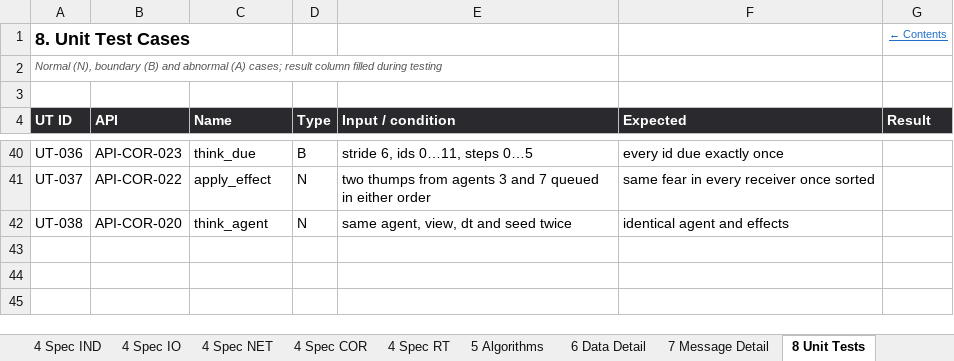
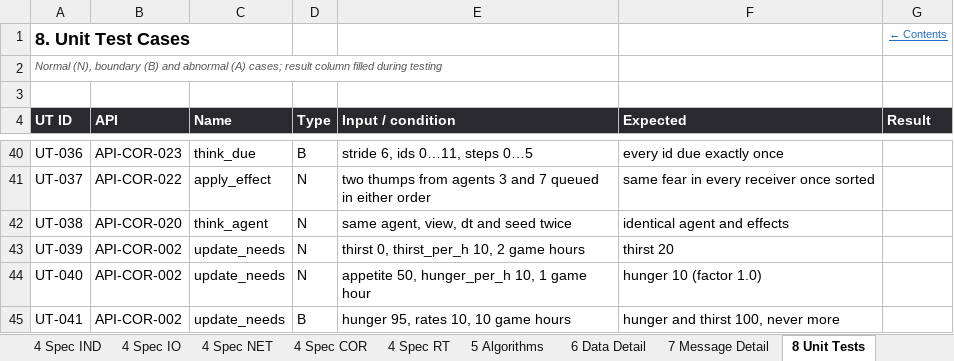
Before and after one commit to Heryk13/noetic, an Excel workbook: docs/05_detailed_design.xlsx, sheet 8 Unit Tests, drawn as a sheet; only a part is shown, gaps mark what is left out; values as stored, in another font and other column widths than the file's, no borders; the diff names each change by its address in the sheet, - before the commit and + after, or states it on an @@ line.

Commit message:
feat: tick hunger and thirst in update_needs, with UT-003 and UT-039 to UT-041

```diff
--- a/docs/05_detailed_design.xlsx (sheet 8 Unit Tests)
+++ b/docs/05_detailed_design.xlsx (sheet 8 Unit Tests)
+row 43: UT-039 | API-COR-002 | update_needs | N | thirst 0, thirst_per_h 10, 2 game hours | thirst 20
+row 44: UT-040 | API-COR-002 | update_needs | N | appetite 50, hunger_per_h 10, 1 game hour | hunger 10 (factor 1.0)
+row 45: UT-041 | API-COR-002 | update_needs | B | hunger 95, rates 10, 10 game hours | hunger and thirst 100, never more
```
Also changed, not shown: sheet Revision History, sheet Cover, sheet Contents, 4 other files.
